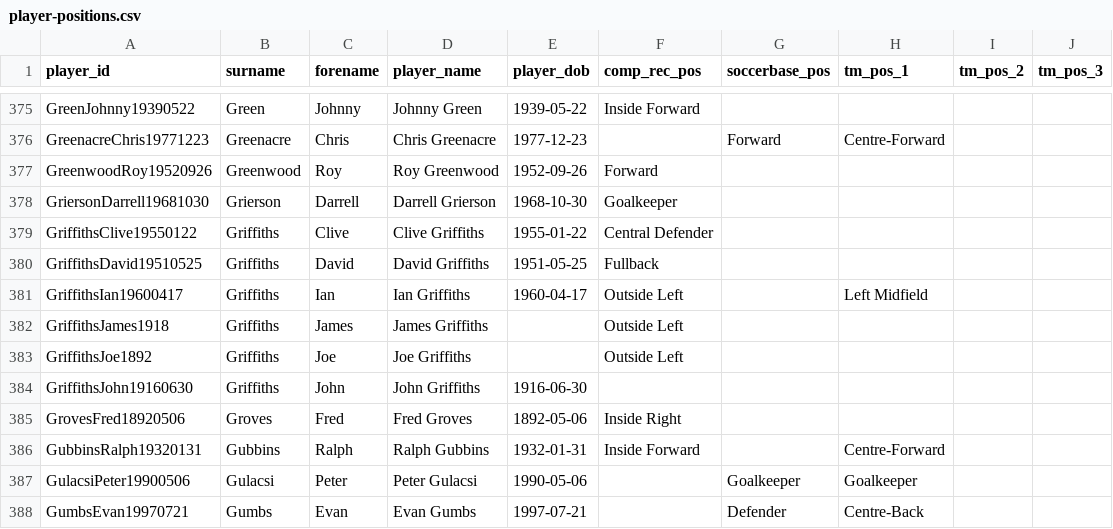
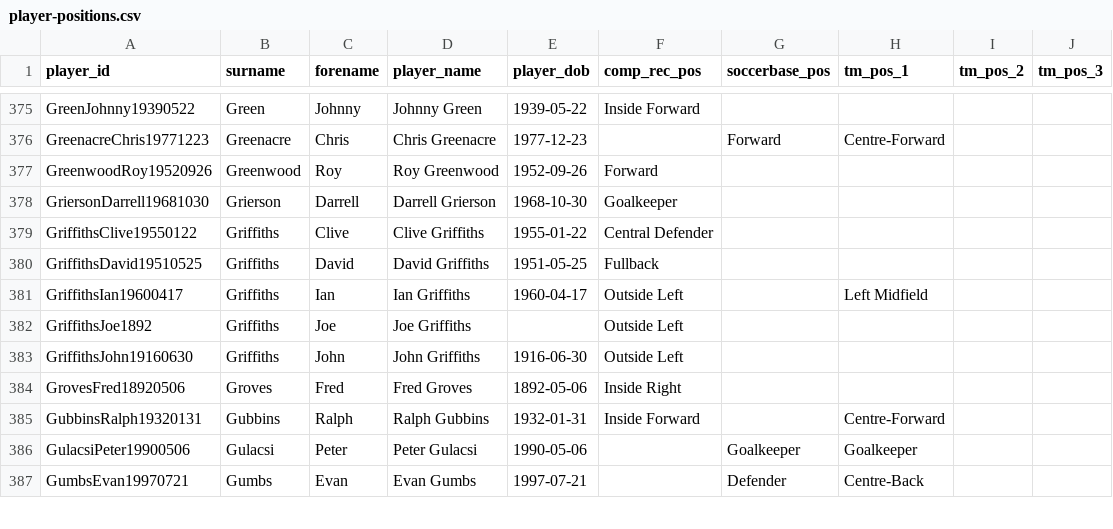
Before and after one commit to petebrown/wrangle-player-positions, a CSV file: output/player-positions.csv, drawn as a sheet; only a part is shown, gaps mark what is left out.

Commit message:
ran after making john griffiths edits

```diff
--- a/output/player-positions.csv
+++ b/output/player-positions.csv
@@ -381,5 +381,4 @@ GriffithsDavid19510525,Griffiths,David,David Griffiths,1951-05-25,Fullback,,,,
 GriffithsIan19600417,Griffiths,Ian,Ian Griffiths,1960-04-17,Outside Left,,Left Midfield,,
-GriffithsJames1918,Griffiths,James,James Griffiths,,Outside Left,,,,
 GriffithsJoe1892,Griffiths,Joe,Joe Griffiths,,Outside Left,,,,
-GriffithsJohn19160630,Griffiths,John,John Griffiths,1916-06-30,,,,,
+GriffithsJohn19160630,Griffiths,John,John Griffiths,1916-06-30,Outside Left,,,,
 GrovesFred18920506,Groves,Fred,Fred Groves,1892-05-06,Inside Right,,,,
```
Also changed, not shown: output/complete-record.csv, 2 other files.
